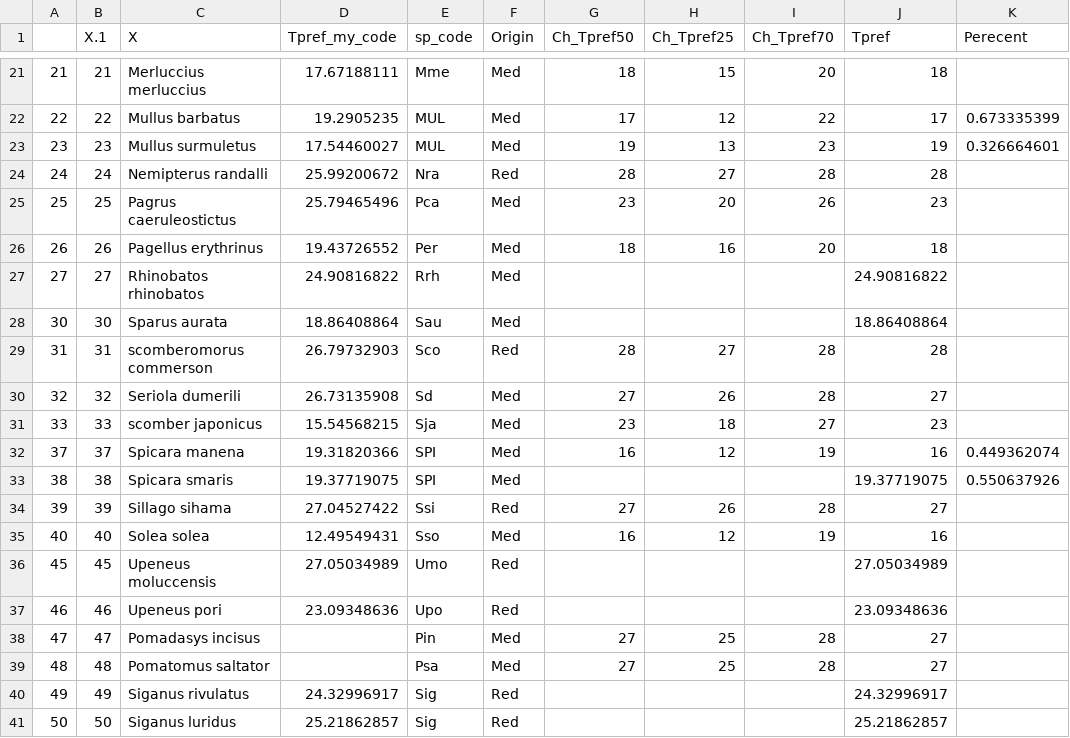
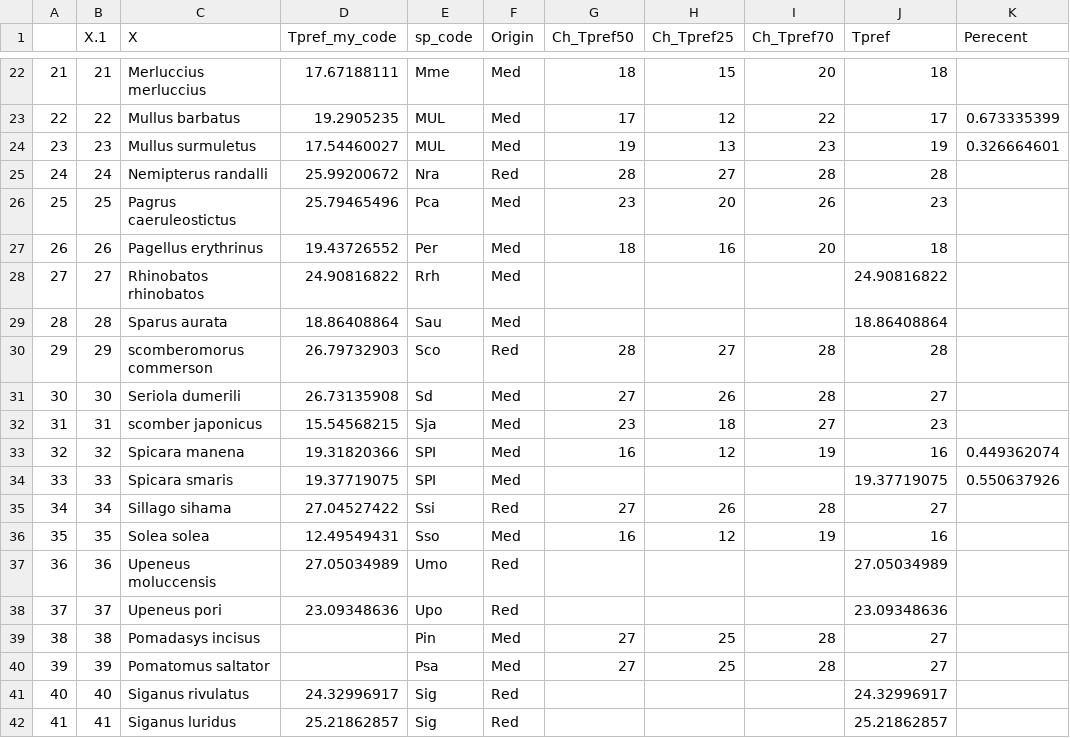
Before and after one commit to dvoralow/Journal, a CSV file: prosseced data/mean_temp_pref_cheung.csv, drawn as a sheet; only a part is shown, gaps mark what is left out; addresses are those after the commit; the diff covers the shown part only; the diff names each change by its address in the sheet, - before the commit and + after, or states it on an @@ line.

```diff
--- a/prosseced data/mean_temp_pref_cheung.csv
+++ b/prosseced data/mean_temp_pref_cheung.csv
-A29: 30
+A29: 28
-B29 (X.1): 30
+B29 (X.1): 28
-A30: 31
+A30: 29
-B30 (X.1): 31
+B30 (X.1): 29
-A31: 32
+A31: 30
-B31 (X.1): 32
+B31 (X.1): 30
-A32: 33
+A32: 31
-B32 (X.1): 33
+B32 (X.1): 31
-A33: 37
+A33: 32
-B33 (X.1): 37
+B33 (X.1): 32
-A34: 38
+A34: 33
-B34 (X.1): 38
+B34 (X.1): 33
-A35: 39
+A35: 34
-B35 (X.1): 39
+B35 (X.1): 34
-A36: 40
+A36: 35
-B36 (X.1): 40
+B36 (X.1): 35
-A37: 45
+A37: 36
-B37 (X.1): 45
+B37 (X.1): 36
-A38: 46
+A38: 37
-B38 (X.1): 46
+B38 (X.1): 37
-A39: 47
+A39: 38
-B39 (X.1): 47
+B39 (X.1): 38
-A40: 48
+A40: 39
-B40 (X.1): 48
+B40 (X.1): 39
-A41: 49
+A41: 40
-B41 (X.1): 49
+B41 (X.1): 40
-A42: 50
+A42: 41
-B42 (X.1): 50
+B42 (X.1): 41
```
Also changed, not shown: 1 added row and 23 edited cells elsewhere in this file, data/species_scientific_name.csv, prosseced data/mean_temp_prefference.csv, 5 other files.
